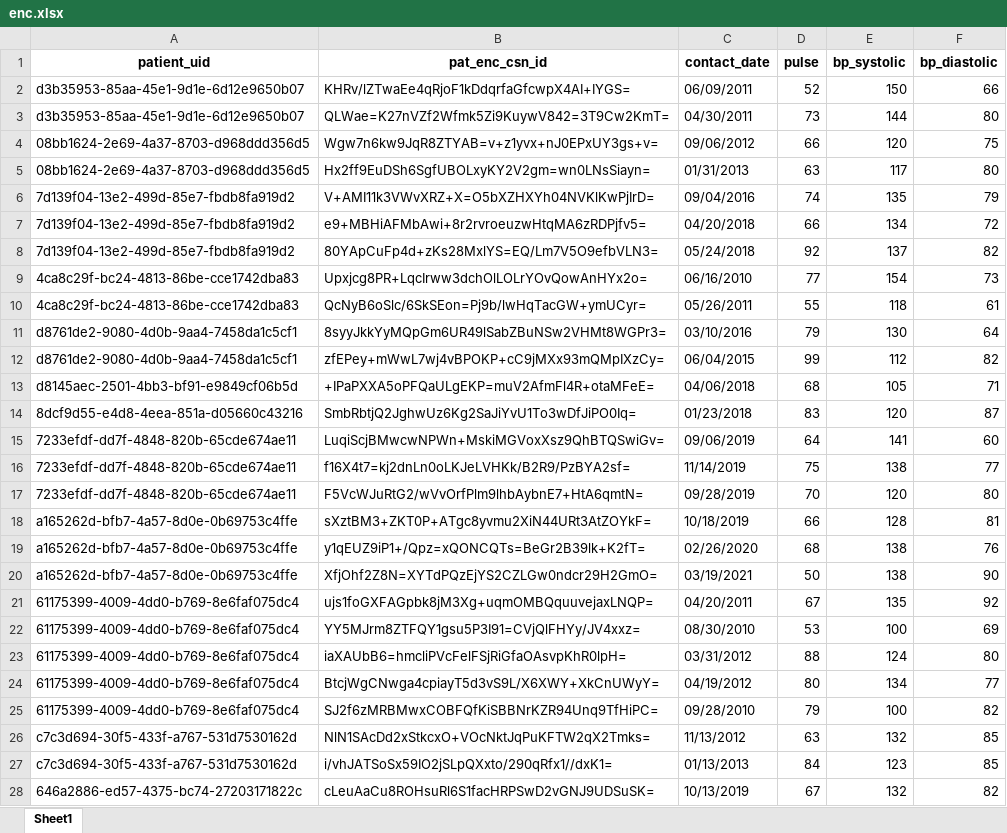
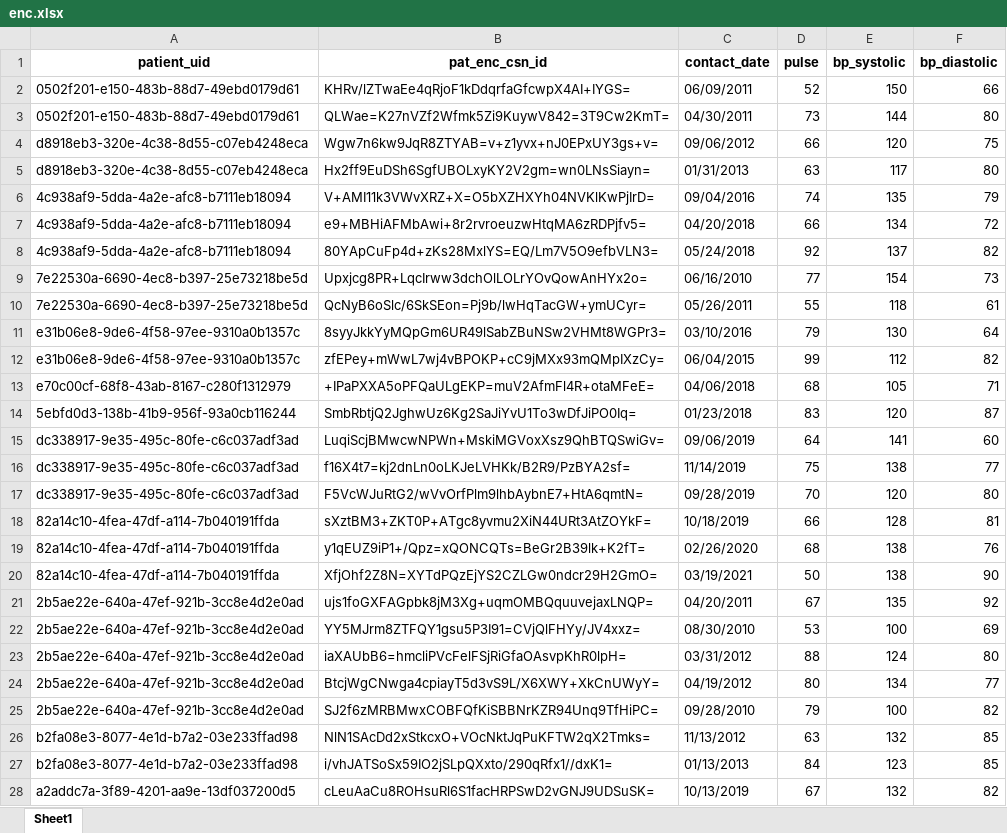
Before and after one commit to yash-lahoti/source-processing-scripts, an Excel workbook: sample_data/enc.xlsx, sheet Sheet1, drawn as a sheet; only a part is shown; values as stored, in another font and other column widths than the file's, no borders; the diff covers the shown part only; the diff names each change by its address in the sheet, - before the commit and + after, or states it on an @@ line.

```diff
--- a/sample_data/enc.xlsx (sheet Sheet1)
+++ b/sample_data/enc.xlsx (sheet Sheet1)
-A2:A3 (patient_uid): d3b35953-85aa-45e1-9d1e-6d12e9650b07
+A2:A3 (patient_uid): 0502f201-e150-483b-88d7-49ebd0179d61
-A4:A5 (patient_uid): 08bb1624-2e69-4a37-8703-d968ddd356d5
+A4:A5 (patient_uid): d8918eb3-320e-4c38-8d55-c07eb4248eca
-A6:A8 (patient_uid): 7d139f04-13e2-499d-85e7-fbdb8fa919d2
+A6:A8 (patient_uid): 4c938af9-5dda-4a2e-afc8-b7111eb18094
-A9:A10 (patient_uid): 4ca8c29f-bc24-4813-86be-cce1742dba83
+A9:A10 (patient_uid): 7e22530a-6690-4ec8-b397-25e73218be5d
-A11:A12 (patient_uid): d8761de2-9080-4d0b-9aa4-7458da1c5cf1
+A11:A12 (patient_uid): e31b06e8-9de6-4f58-97ee-9310a0b1357c
-A13 (patient_uid): d8145aec-2501-4bb3-bf91-e9849cf06b5d
+A13 (patient_uid): e70c00cf-68f8-43ab-8167-c280f1312979
-A14 (patient_uid): 8dcf9d55-e4d8-4eea-851a-d05660c43216
+A14 (patient_uid): 5ebfd0d3-138b-41b9-956f-93a0cb116244
-A15:A17 (patient_uid): 7233efdf-dd7f-4848-820b-65cde674ae11
+A15:A17 (patient_uid): dc338917-9e35-495c-80fe-c6c037adf3ad
-A18:A20 (patient_uid): a165262d-bfb7-4a57-8d0e-0b69753c4ffe
+A18:A20 (patient_uid): 82a14c10-4fea-47df-a114-7b040191ffda
-A21:A25 (patient_uid): 61175399-4009-4dd0-b769-8e6faf075dc4
+A21:A25 (patient_uid): 2b5ae22e-640a-47ef-921b-3cc8e4d2e0ad
-A26:A27 (patient_uid): c7c3d694-30f5-433f-a767-531d7530162d
+A26:A27 (patient_uid): b2fa08e3-8077-4e1d-b7a2-03e233ffad98
-A28 (patient_uid): 646a2886-ed57-4375-bc74-27203171822c
+A28 (patient_uid): a2addc7a-3f89-4201-aa9e-13df037200d5
```
Also changed, not shown: 114 edited cells elsewhere in this sheet, sample_data/cohort.xlsx, sample_data/diagnosis.xlsx, 7 other files.
